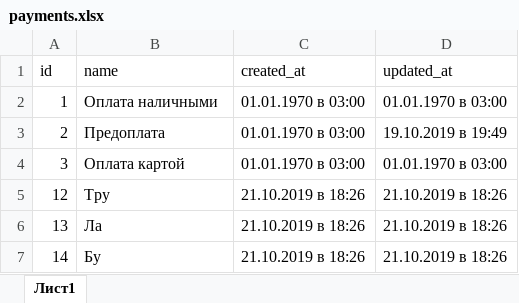
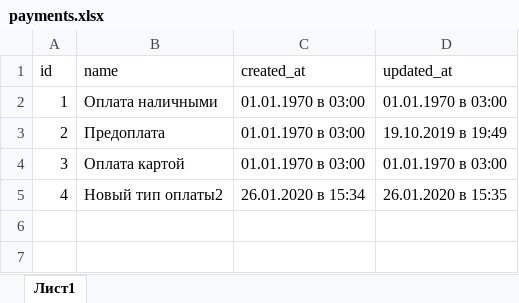
Before and after one commit to LPtichka/lk.letitprichka.ru, an Excel workbook: web/temp/payments.xlsx, sheet Лист1, drawn as a sheet; values as stored, in another font and other column widths than the file's, no borders; removed rows and columns are numbered as before the commit, all else as after; the diff names each change by its address in the sheet, - before the commit and + after, or states it on an @@ line.

```diff
--- a/web/temp/payments.xlsx (sheet Лист1)
+++ b/web/temp/payments.xlsx (sheet Лист1)
-row 5: 12 | Тру | 21.10.2019 в 18:26 | 21.10.2019 в 18:26
-row 6: 13 | Ла | 21.10.2019 в 18:26 | 21.10.2019 в 18:26
-row 7: 14 | Бу | 21.10.2019 в 18:26 | 21.10.2019 в 18:26
+row 5: 4 | Новый тип оплаты2 | 26.01.2020 в 15:34 | 26.01.2020 в 15:35
```
Also changed, not shown: 12 other files.
